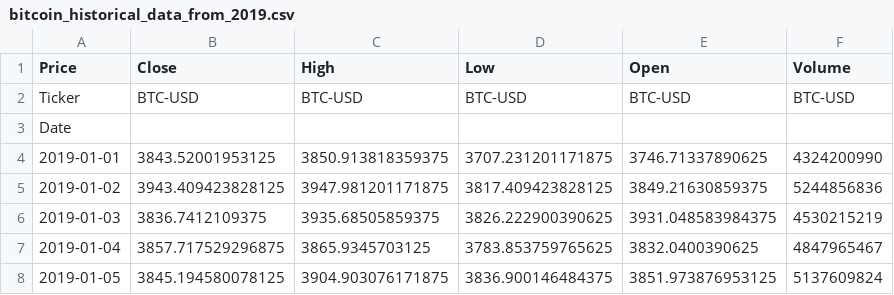
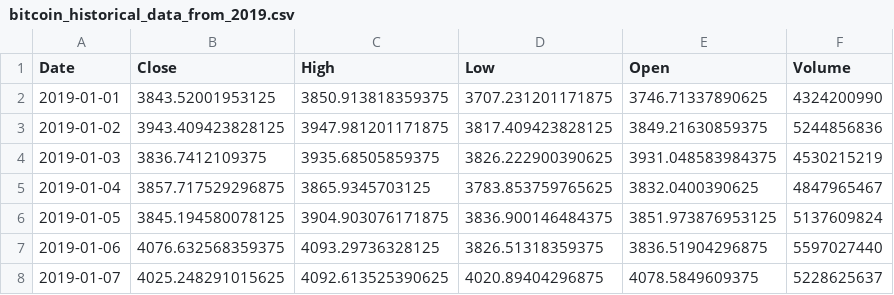
Before and after one commit to Fanaingamampiandra/Analyse-comparative-des-actifs-financiers, a CSV file: bitcoin_historical_data_from_2019.csv, drawn as a sheet; only a part is shown; the shorter side is filled out with more unchanged rows.

Commit message:
Data clean avec valeur ab

```diff
--- a/bitcoin_historical_data_from_2019.csv
+++ b/bitcoin_historical_data_from_2019.csv
@@ -1,4 +1,2 @@
-Price,Close,High,Low,Open,Volume
-Ticker,BTC-USD,BTC-USD,BTC-USD,BTC-USD,BTC-USD
-Date,,,,,
+Date,Close,High,Low,Open,Volume
 2019-01-01,3843.52001953125,3850.913818359375,3707.231201171875,3746.71337890625,4324200990
```
Also changed, not shown: gold_historical_data_from_2019.csv, sp500_historical_data_from_2019.csv, 2 other files.
